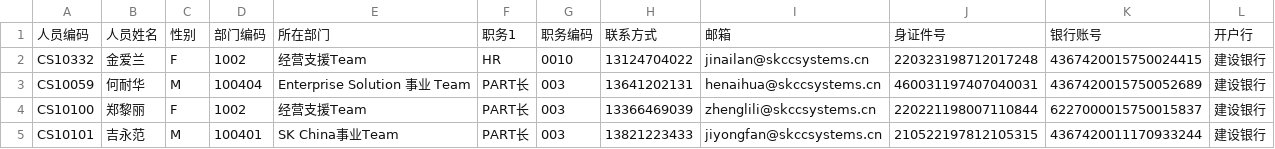
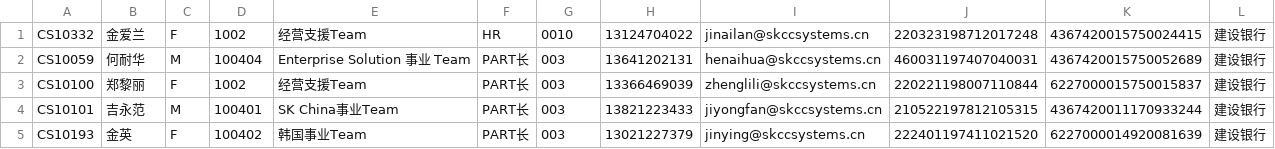
Before and after one commit to 29decibel/webriem, a CSV file: doc/skdocs/sk_person.csv, drawn as a sheet; only a part is shown; the shorter side is filled out with more unchanged rows; the diff names each change by its address in the sheet, - before the commit and + after, or states it on an @@ line.

```diff
--- a/doc/skdocs/sk_person.csv
+++ b/doc/skdocs/sk_person.csv
-row 1: 人员编码 | 人员姓名 | 性别 | 部门编码 | 所在部门 | 职务1 | 职务编码 | 联系方式 | 邮箱 | 身证件号 | 银行账号 | 开户行
```
Also changed, not shown: doc/skdocs/sk_dep.csv, doc/skdocs/sk_fee.csv, 11 other files.
